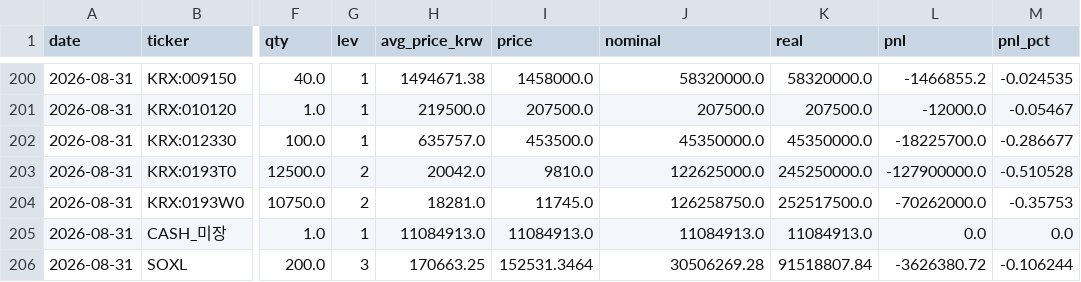
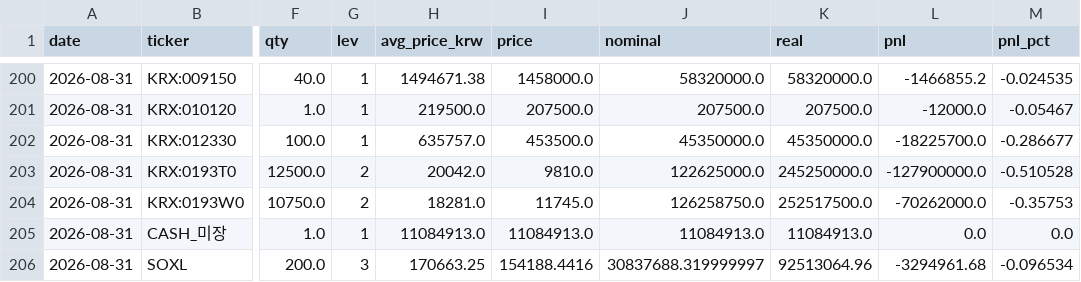
Before and after one commit to andynet2014-sudo/Github-Repository-1, a CSV file: mtm-dashboard/data/positions_history.csv, drawn as a sheet; only a part is shown, gaps mark what is left out; the diff names each change by its address in the sheet, - before the commit and + after, or states it on an @@ line.

```diff
--- a/mtm-dashboard/data/positions_history.csv
+++ b/mtm-dashboard/data/positions_history.csv
-I206 (price): 152531.3464
+I206 (price): 154188.4416
-J206 (nominal): 30506269.28
+J206 (nominal): 30837688.319999997
-K206 (real): 91518807.84
+K206 (real): 92513064.96
-L206 (pnl): -3626380.72
+L206 (pnl): -3294961.68
-M206 (pnl_pct): -0.106244
+M206 (pnl_pct): -0.096534
```
Also changed, not shown: mtm-dashboard/data/daily.csv, mtm-dashboard/data/macro.csv, 3 other files.
